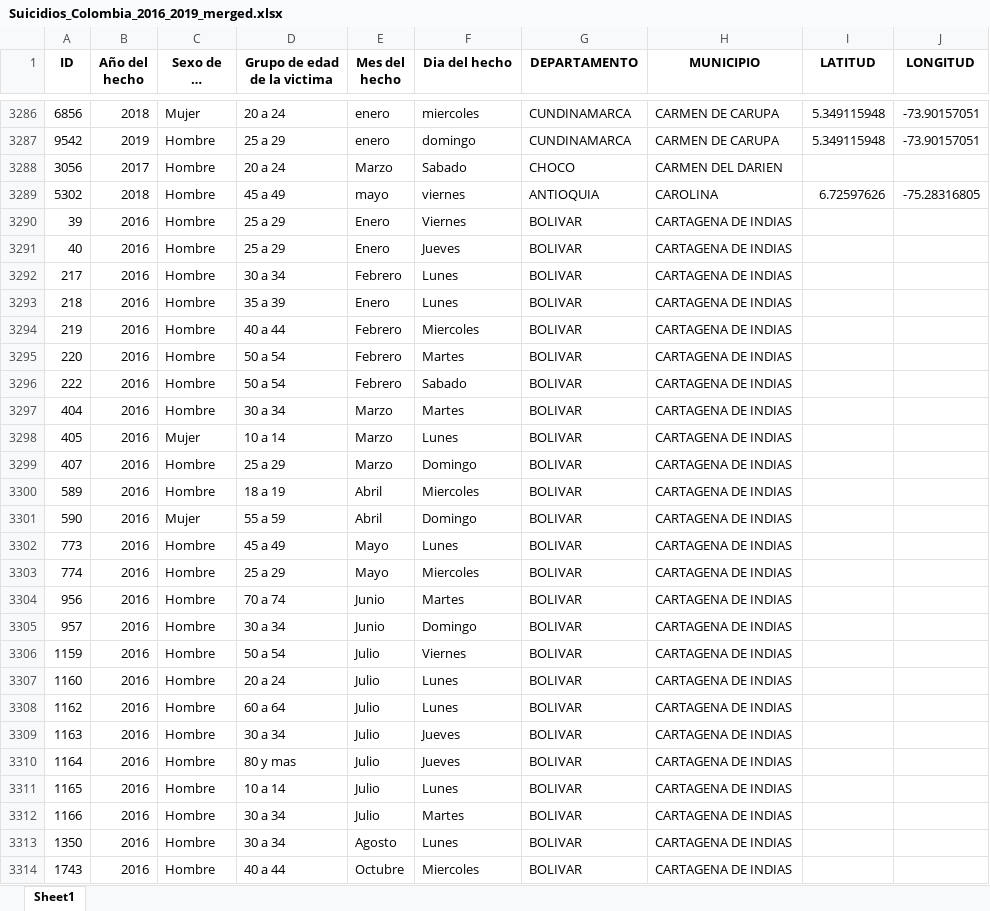
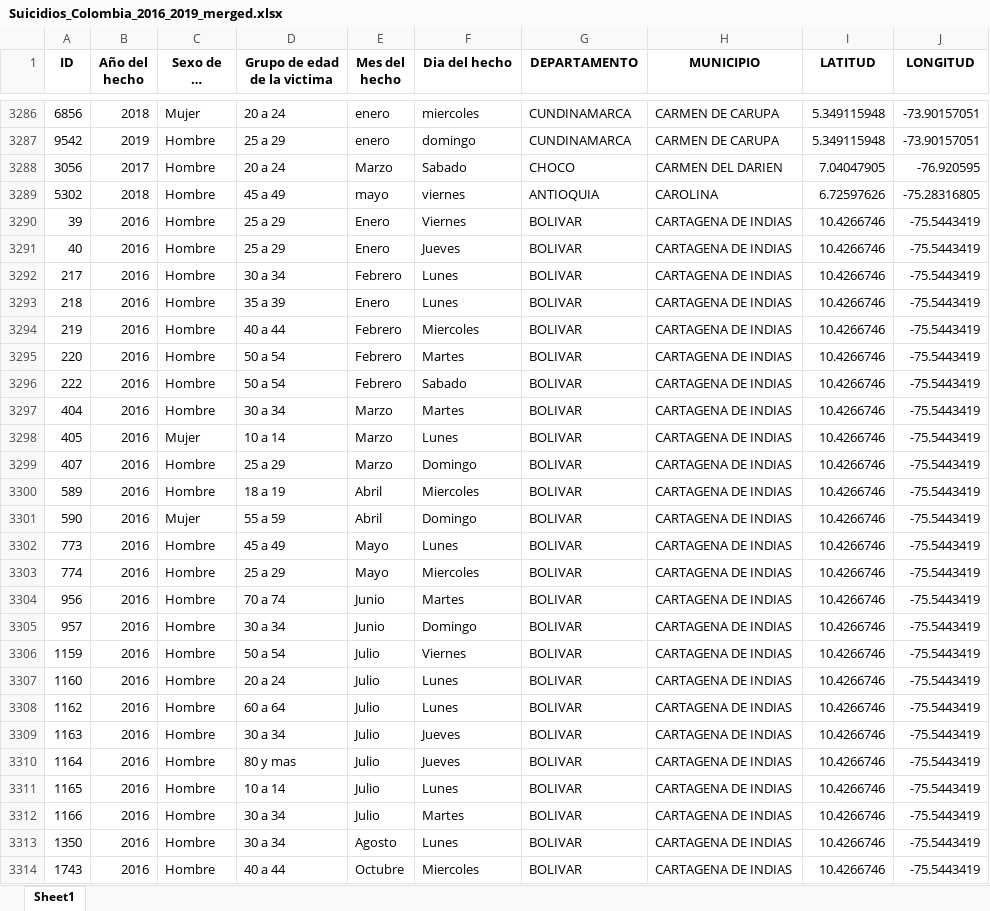
Before and after one commit to rmejia41/open_datasets, an Excel workbook: Suicidios_Colombia_2016_2019_merged.xlsx, sheet Sheet1, drawn as a sheet; only a part is shown, gaps mark what is left out; long unchanged cells end in …; values as stored, in another font and other column widths than the file's, no borders; the diff covers the shown part only; the diff names each change by its address in the sheet, - before the commit and + after, or states it on an @@ line.

Commit message:
Add files via upload

```diff
--- a/Suicidios_Colombia_2016_2019_merged.xlsx (sheet Sheet1)
+++ b/Suicidios_Colombia_2016_2019_merged.xlsx (sheet Sheet1)
-I3288 (LATITUD): (empty)
+I3288 (LATITUD): 7.04047905
-J3288 (LONGITUD): (empty)
+J3288 (LONGITUD): -76.920595
-I3290:I3314 (LATITUD): (empty)
+I3290:I3314 (LATITUD): 10.4266746
-J3290:J3314 (LONGITUD): (empty)
+J3290:J3314 (LONGITUD): -75.5443419
```
Also changed, not shown: 1028 edited cells elsewhere in this sheet.
